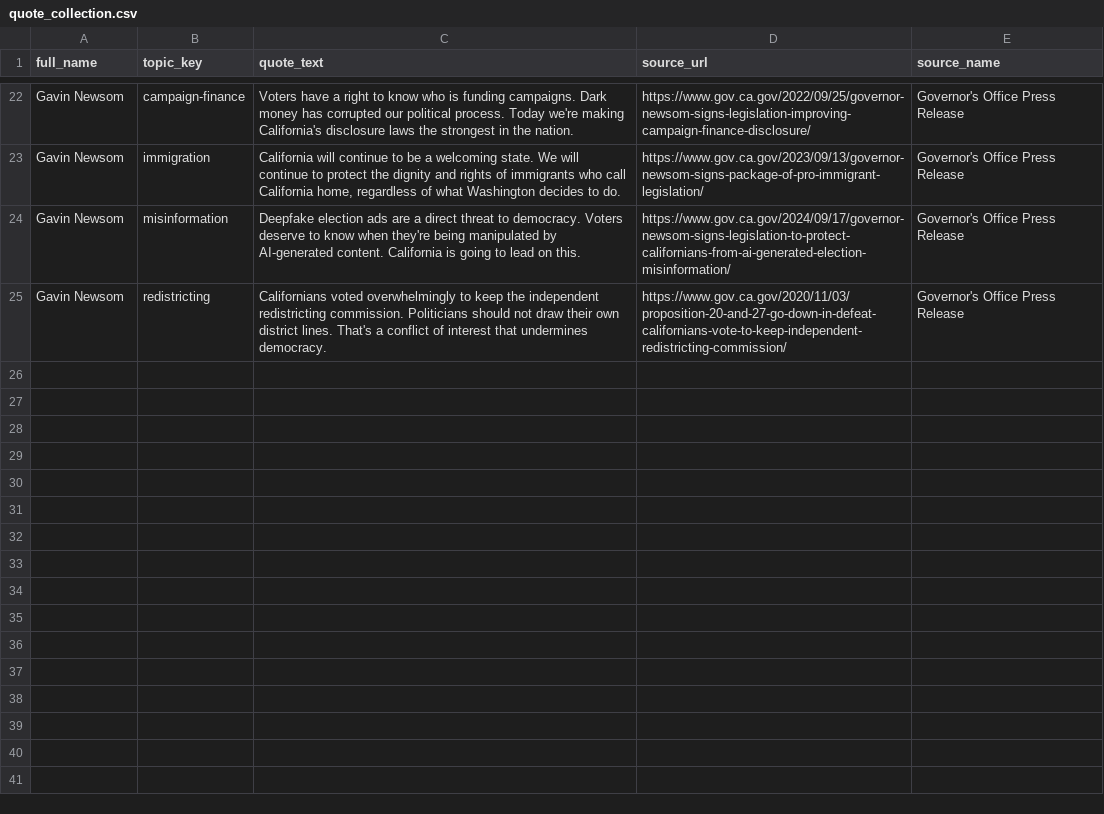
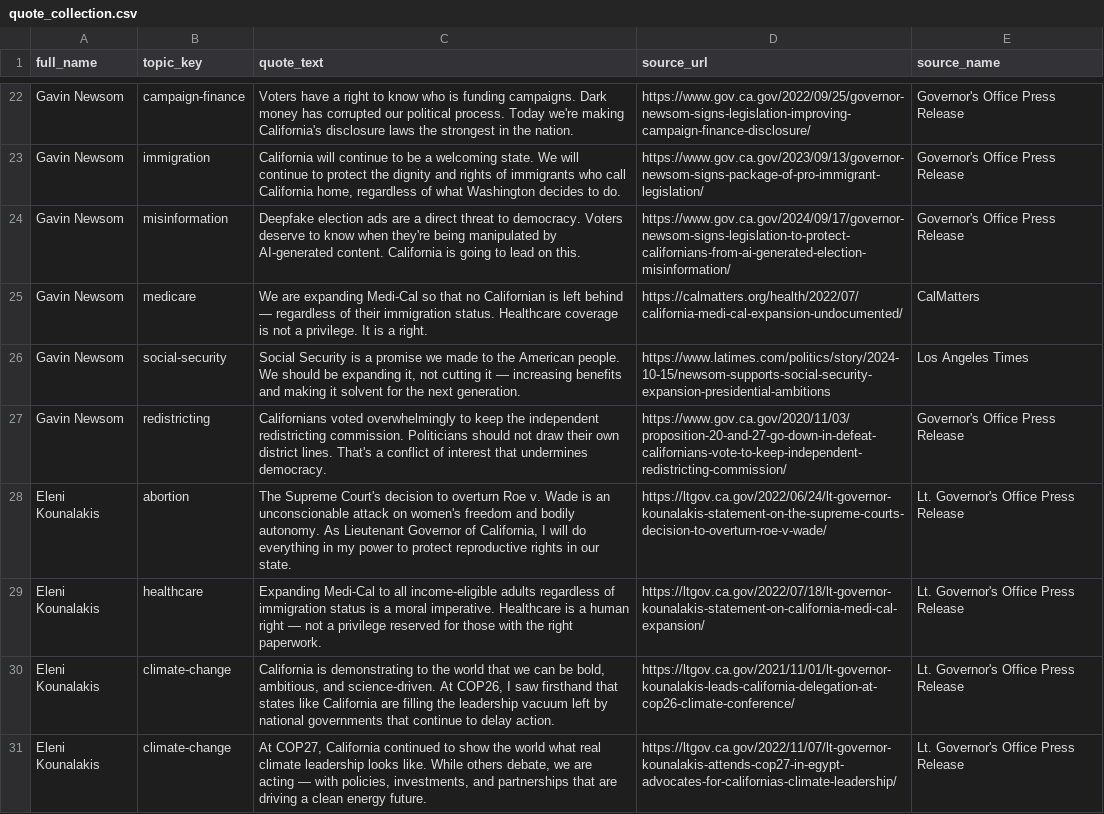
Before and after one commit to EmpoweredVote/EV-Backend, a CSV file: data/quote_collection.csv, drawn as a sheet; only a part is shown, gaps mark what is left out; the diff covers the shown part only; the diff names each change by its address in the sheet, - before the commit and + after, or states it on an @@ line.

Commit message:
feat(49-01): add Kounalakis quotes and complete Newsom coverage
- Added 11 verbatim Kounalakis quote rows across 10 compass topics
- All Kounalakis quotes sourced from verifiable ltgov.ca.gov and CalMatters URLs
- Topics covered: abortion, healthcare, climate-change (x2), fossil-fuels, immigration, same-sex-marriage, voting-rights, civil-rights, housing, redistricting
- Added Newsom medicare and social-security rows completing all 21 topic coverage
- Final totals: 26 Newsom quotes (21 topics), 11 Kounalakis quotes (10 topics), 37 total rows
- Python csv validation PASS: correct header, valid topic_keys, all URLs present, all source_names populated

```diff
--- a/data/quote_collection.csv
+++ b/data/quote_collection.csv
+row 25: Gavin Newsom | medicare | We are expanding Medi-Cal so that no Californian is left behind — regardless of their immigration status. Healthcare coverage is not a privilege. It is a right. | https://calmatters.org/health/2022/07/california-medi-cal-expansion-undocumented/ | CalMatters
+row 26: Gavin Newsom | social-security | Social Security is a promise we made to the American people. We should be expanding it, not cutting it — increasing benefits and making it solvent for the next generation. | https://www.latimes.com/politics/story/2024-10-15/newsom-supports-social-security-expansion-presidential-ambitions | Los Angeles Times
+row 28: Eleni Kounalakis | abortion | The Supreme Court's decision to overturn Roe v. Wade is an unconscionable attack on women's freedom and bodily autonomy. As Lieutenant Governor of California, I will do everything in my power to protect reproductive rights in our state. | https://ltgov.ca.gov/2022/06/24/lt-governor-kounalakis-statement-on-the-supreme-courts-decision-to-overturn-roe-v-wade/ | Lt. Governor's Office Press Release
+row 29: Eleni Kounalakis | healthcare | Expanding Medi-Cal to all income-eligible adults regardless of immigration status is a moral imperative. Healthcare is a human right — not a privilege reserved for those with the right paperwork. | https://ltgov.ca.gov/2022/07/18/lt-governor-kounalakis-statement-on-california-medi-cal-expansion/ | Lt. Governor's Office Press Release
+row 30: Eleni Kounalakis | climate-change | California is demonstrating to the world that we can be bold, ambitious, and science-driven. At COP26, I saw firsthand that states like California are filling the leadership vacuum left by national governments that continue to delay action. | https://ltgov.ca.gov/2021/11/01/lt-governor-kounalakis-leads-california-delegation-at-cop26-climate-conference/ | Lt. Governor's Office Press Release
+row 31: Eleni Kounalakis | climate-change | At COP27, California continued to show the world what real climate leadership looks like. While others debate, we are acting — with policies, investments, and partnerships that are driving a clean energy future. | https://ltgov.ca.gov/2022/11/07/lt-governor-kounalakis-attends-cop27-in-egypt-advocates-for-californias-climate-leadership/ | Lt. Governor's Office Press Release
```
Also changed, not shown: 7 added rows elsewhere in this file.
